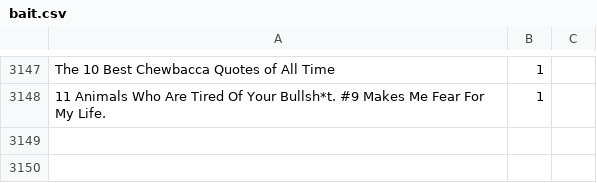
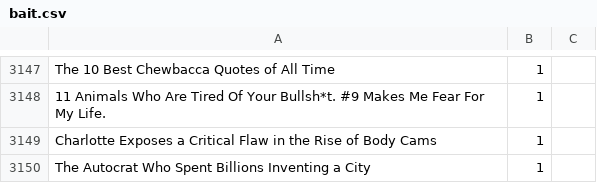
Before and after one commit to iZiMO/bait-blocker, a CSV file: data/bait.csv, drawn as a sheet; only a part is shown, gaps mark what is left out.

Commit message:
Added more bait and news articles

```diff
--- a/data/bait.csv
+++ b/data/bait.csv
@@ -3149 +3149,3 @@
 "11 Animals Who Are Tired Of Your Bullsh*t. #9 Makes Me Fear For My Life. ",1
+"Charlotte Exposes a Critical Flaw in the Rise of Body Cams",1
+"The Autocrat Who Spent Billions Inventing a City",1
```
Also changed, not shown: data/news.csv, 1 other file.
